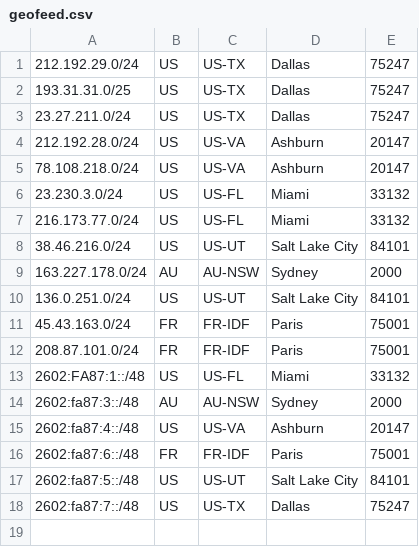
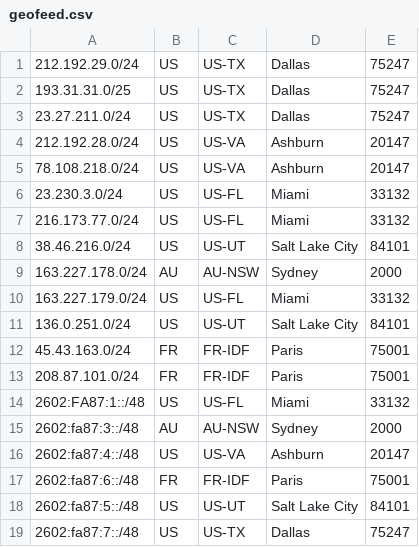
Before and after one commit to sparkedhost/geofeed, a CSV file: geofeed.csv, drawn as a sheet; the diff names each change by its address in the sheet, - before the commit and + after, or states it on an @@ line.

Commit message:
Add 163.227.179.0/24

```diff
--- a/geofeed.csv
+++ b/geofeed.csv
+row 10: 163.227.179.0/24 | US | US-FL | Miami | 33132
```
